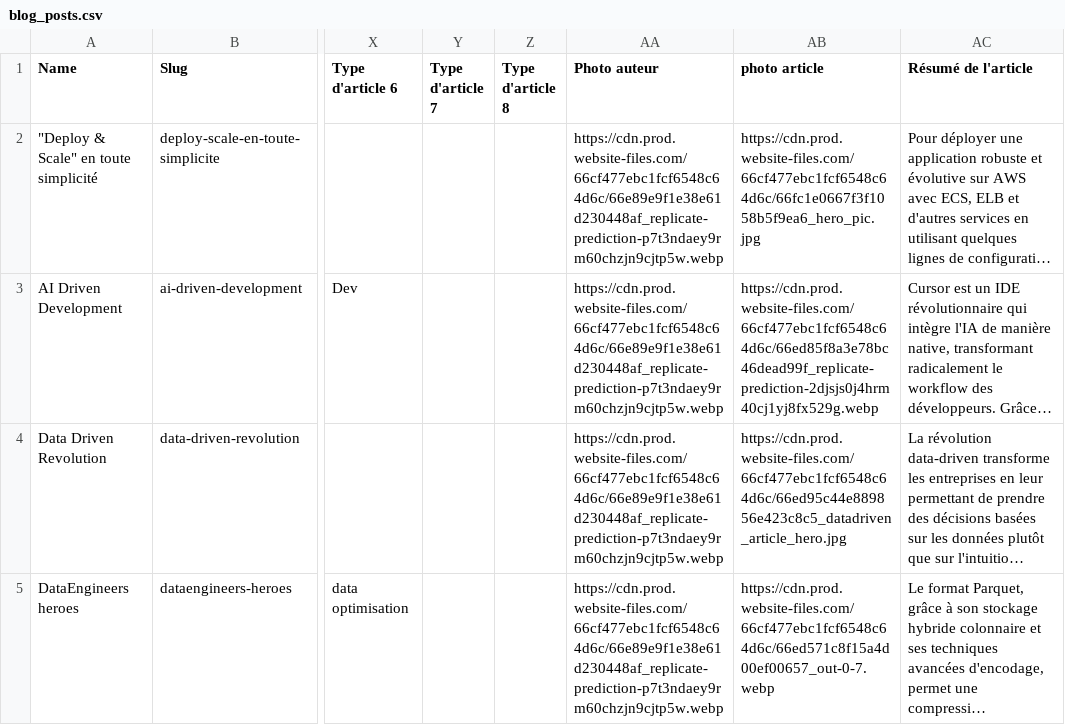
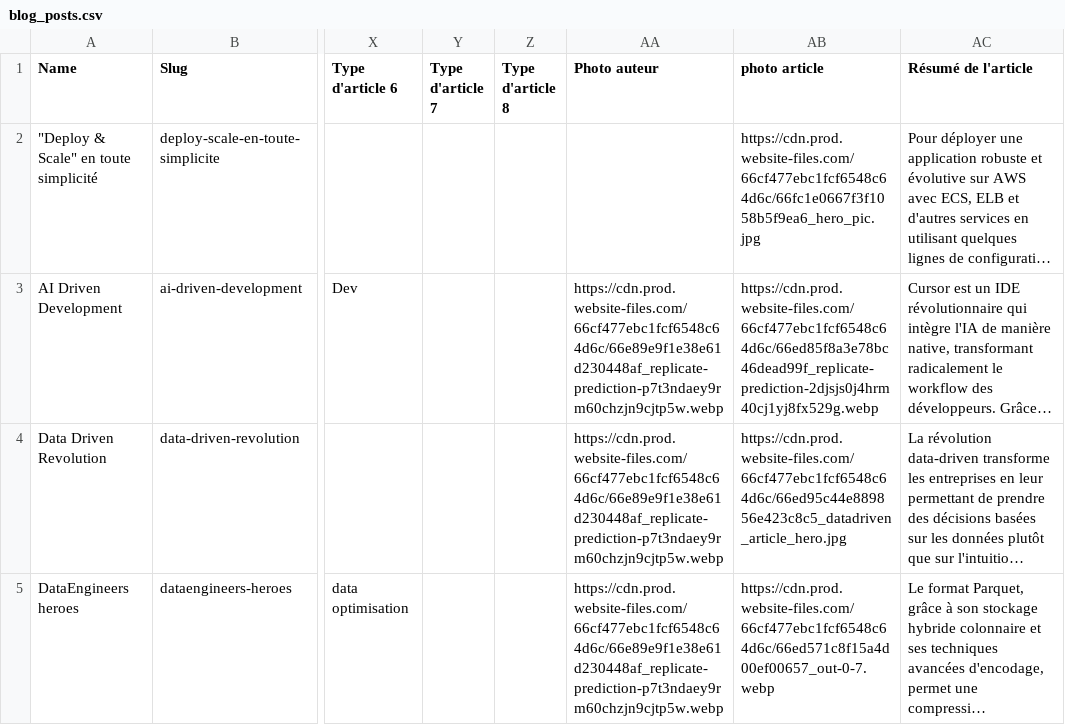
Before and after one commit to errajibadr/webflow_blog_generator, a CSV file: data/blog_posts.csv, drawn as a sheet; only a part is shown, gaps mark what is left out; long unchanged cells end in …; the diff names each change by its address in the sheet, - before the commit and + after, or states it on an @@ line.

```diff
--- a/data/blog_posts.csv
+++ b/data/blog_posts.csv
-AA2 (Photo auteur): https://cdn.prod.website-files.com/66cf477ebc1fcf6548c64d6c/66e89e9f1e38e61d230448af_replicate-prediction-p7t3ndaey9rm60chzjn9cjtp5w.webp
+AA2 (Photo auteur): (empty)
```
Also changed, not shown: 3 other files.
